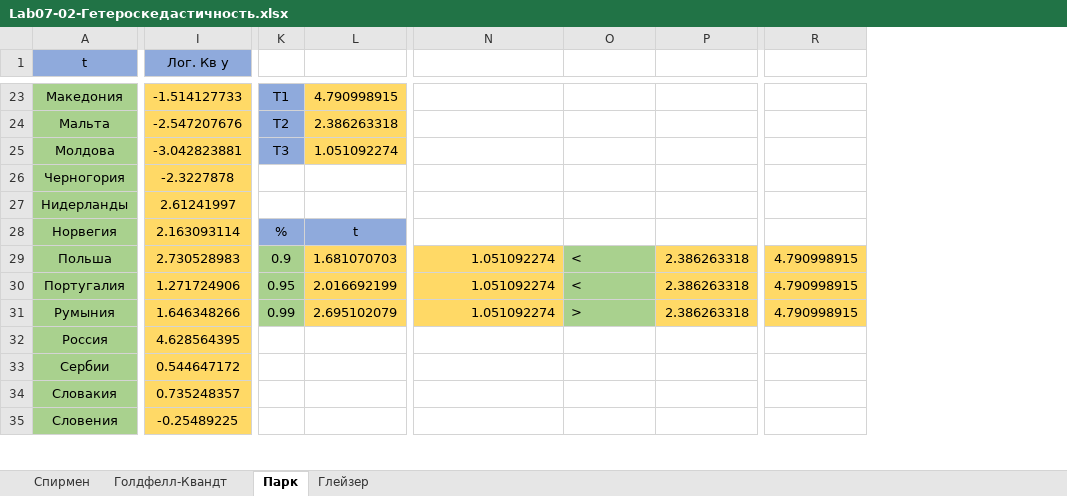
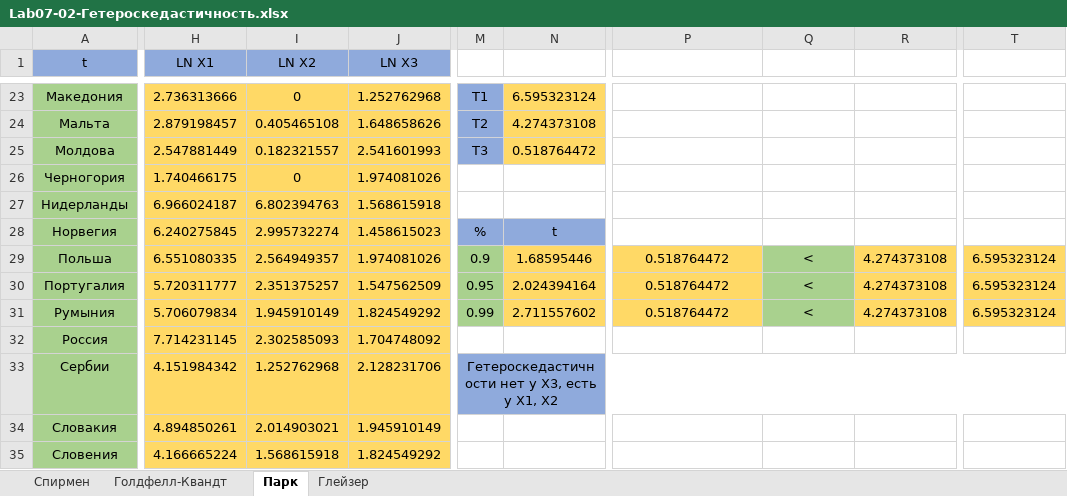
Before and after one commit to Hummel009/Data-Analysis-Statistical-Methods, an Excel workbook: Lab07-02-Гетероскедастичность.xlsx, sheet Парк, drawn as a sheet; only a part is shown, gaps mark what is left out; values as stored, in another font and other column widths than the file's, no borders; removed rows and columns are numbered as before the commit, all else as after; the diff covers the shown part only; the diff names each change by its address in the sheet, - before the commit and + after, or states it on an @@ line.

```diff
--- a/Lab07-02-Гетероскедастичность.xlsx (sheet Парк)
+++ b/Lab07-02-Гетероскедастичность.xlsx (sheet Парк)
+column H (LN X1), rows 23-35: 2.736313666 | 2.879198457 | 2.547881449 | 1.740466175 | 6.966024187 | 6.240275845 | 6.551080335 | 5.720311777 | 5.706079834 | 7.714231145 | 4.151984342 | 4.894850261 | 4.166665224
+column I (LN X2), rows 23-35: 0 | 0.405465108 | 0.182321557 | 0 | 6.802394763 | 2.995732274 | 2.564949357 | 2.351375257 | 1.945910149 | 2.302585093 | 1.252762968 | 2.014903021 | 1.568615918
+column J (LN X3), rows 23-35: 1.252762968 | 1.648658626 | 2.541601993 | 1.974081026 | 1.568615918 | 1.458615023 | 1.974081026 | 1.547562509 | 1.824549292 | 1.704748092 | 2.128231706 | 1.945910149 | 1.824549292
-column I (Лог. Кв у), rows 23-35: -1.514127733 | -2.547207676 | -3.042823881 | -2.3227878 | 2.61241997 | 2.163093114 | 2.730528983 | 1.271724906 | 1.646348266 | 4.628564395 | 0.544647172 | 0.735248357 | -0.25489225
-column L, rows 23-31: 4.790998915 | 2.386263318 | 1.051092274 |  |  | t | 1.681070703 | 2.016692199 | 2.695102079
+column N, rows 23-31: 6.595323124 | 4.274373108 | 0.518764472 |  |  | t | 1.68595446 | 2.024394164 | 2.711557602
-column P, rows 29-31: all 2.386263318
+column R, rows 29-31: all 4.274373108
-column R, rows 29-31: all 4.790998915
+column T, rows 29-31: all 6.595323124
-P29:P31: 1.051092274
+P29:P31: 0.518764472
-P29:P31 alignment: right
+P29:P31 alignment: center
-Q29:Q31 alignment: left
+Q29:Q31 alignment: center
-Q31: >
+Q31: <
-M33: (empty)
+M33: Гетероскедастичности нет у Х3, есть у Х1, Х2
-M33 fill: none
+M33 fill: #8FAADC
+M33:T33 merged
-P33:Q33 fill: none
+P33:Q33 fill: #8FAADC
```
Also changed, not shown: 13 edited cells and cell formats elsewhere in this sheet, sheet Глейзер, sheet Голдфелл-Квандт, sheet Спирмен.
